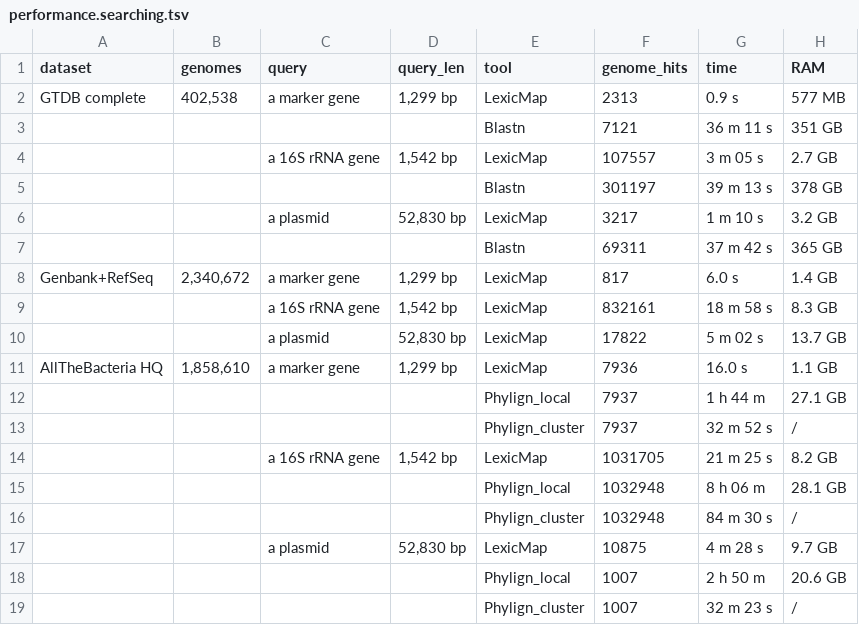
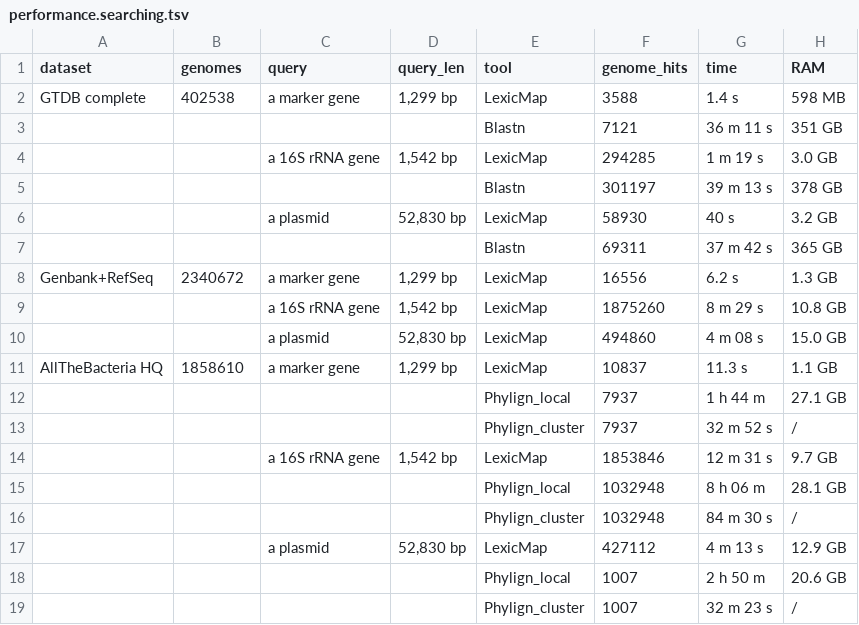
Before and after one commit to shenwei356/lexicmap-benchmark, a TSV file: performance/performance.searching.tsv, drawn as a sheet.

```diff
--- a/performance/performance.searching.tsv
+++ b/performance/performance.searching.tsv
@@ -1,18 +1,18 @@
 dataset	genomes	query	query_len	tool	genome_hits	time	RAM
-GTDB complete	402,538	a marker gene	1,299 bp	LexicMap	2313	0.9 s	577 MB
+GTDB complete	402538	a marker gene	1,299 bp	LexicMap	3588	1.4 s	598 MB
 				Blastn	7121	36 m 11 s	351 GB
-		a 16S rRNA gene	1,542 bp	LexicMap	107557	3 m 05 s	2.7 GB
+		a 16S rRNA gene	1,542 bp	LexicMap	294285	1 m 19 s	3.0 GB
 				Blastn	301197	39 m 13 s	378 GB
-		a plasmid	52,830 bp	LexicMap	3217	1 m 10 s	3.2 GB
+		a plasmid	52,830 bp	LexicMap	58930	40 s	3.2 GB
 				Blastn	69311	37 m 42 s	365 GB
-Genbank+RefSeq	2,340,672	a marker gene	1,299 bp	LexicMap	817	6.0 s	1.4 GB
-		a 16S rRNA gene	1,542 bp	LexicMap	832161	18 m 58 s	8.3 GB
-		a plasmid	52,830 bp	LexicMap	17822	5 m 02 s	13.7 GB
-AllTheBacteria HQ	1,858,610	a marker gene	1,299 bp	LexicMap	7936	16.0 s	1.1 GB
+Genbank+RefSeq	2340672	a marker gene	1,299 bp	LexicMap	16556	6.2 s	1.3 GB
+		a 16S rRNA gene	1,542 bp	LexicMap	1875260	8 m 29 s	10.8 GB
+		a plasmid	52,830 bp	LexicMap	494860	4 m 08 s	15.0 GB
+AllTheBacteria HQ	1858610	a marker gene	1,299 bp	LexicMap	10837	11.3 s	1.1 GB
 				Phylign_local	7937	1 h 44 m	27.1 GB
 				Phylign_cluster	7937	32 m 52 s	/
-		a 16S rRNA gene	1,542 bp	LexicMap	1031705	21 m 25 s	8.2 GB
+		a 16S rRNA gene	1,542 bp	LexicMap	1853846	12 m 31 s	9.7 GB
 				Phylign_local	1032948	8 h 06 m	28.1 GB
 				Phylign_cluster	1032948	84 m 30 s	/
-		a plasmid	52,830 bp	LexicMap	10875	4 m 28 s	9.7 GB
+		a plasmid	52,830 bp	LexicMap	427112	4 m 13 s	12.9 GB
 				Phylign_local	1007	2 h 50 m	20.6 GB
```
Also changed, not shown: aligned_fraction/aligned_fraction.lexicmap.tsv, aligned_fraction/long_reads.aligned_fraction.lexicmap.tsv, 12 other files.
